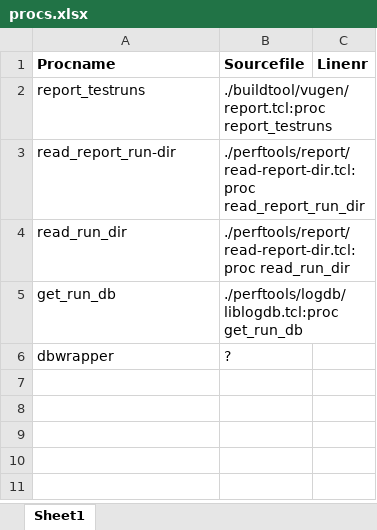
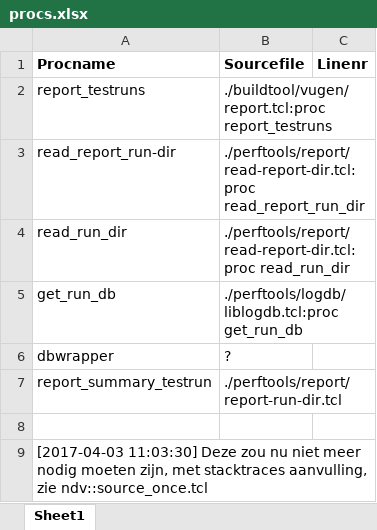
Before and after one commit to bpdevries1/nicoprj, an Excel workbook: buildtool/procs.xlsx, sheet Sheet1, drawn as a sheet; values as stored, in another font and other column widths than the file's, no borders; the diff names each change by its address in the sheet, - before the commit and + after, or states it on an @@ line.

Commit message:
more procs, not used anymore?

```diff
--- a/buildtool/procs.xlsx (sheet Sheet1)
+++ b/buildtool/procs.xlsx (sheet Sheet1)
+row 7: report_summary_testrun | ./perftools/report/report-run-dir.tcl
+row 8: (empty)
+row 9: [2017-04-03 11:03:30] Deze zou nu niet meer nodig moeten zijn, met stacktraces aanvulling, zie ndv::source_once.tcl
```
